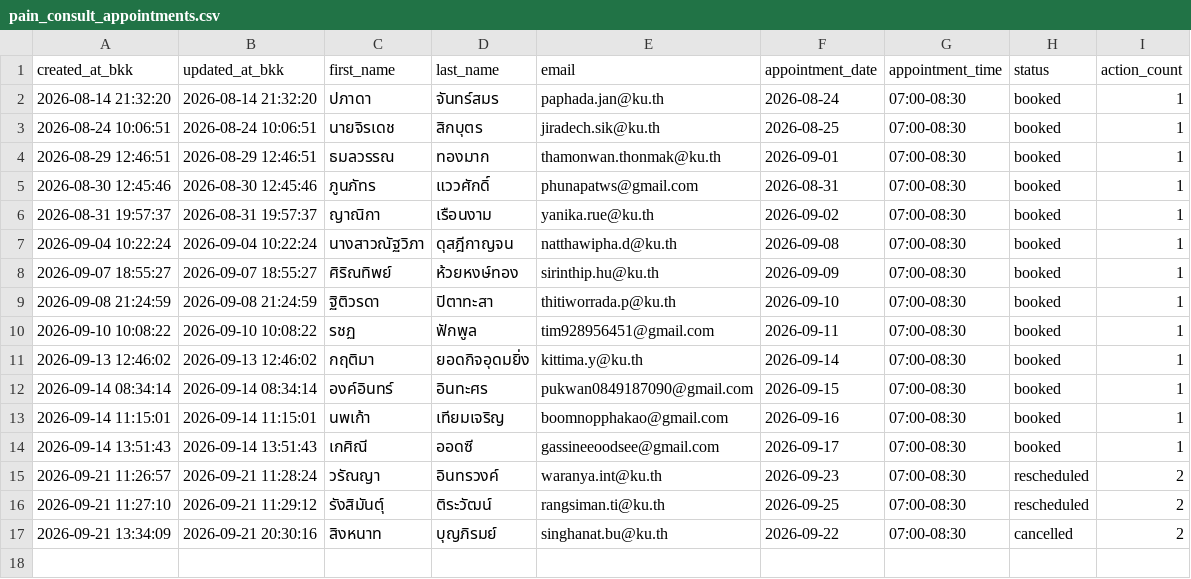
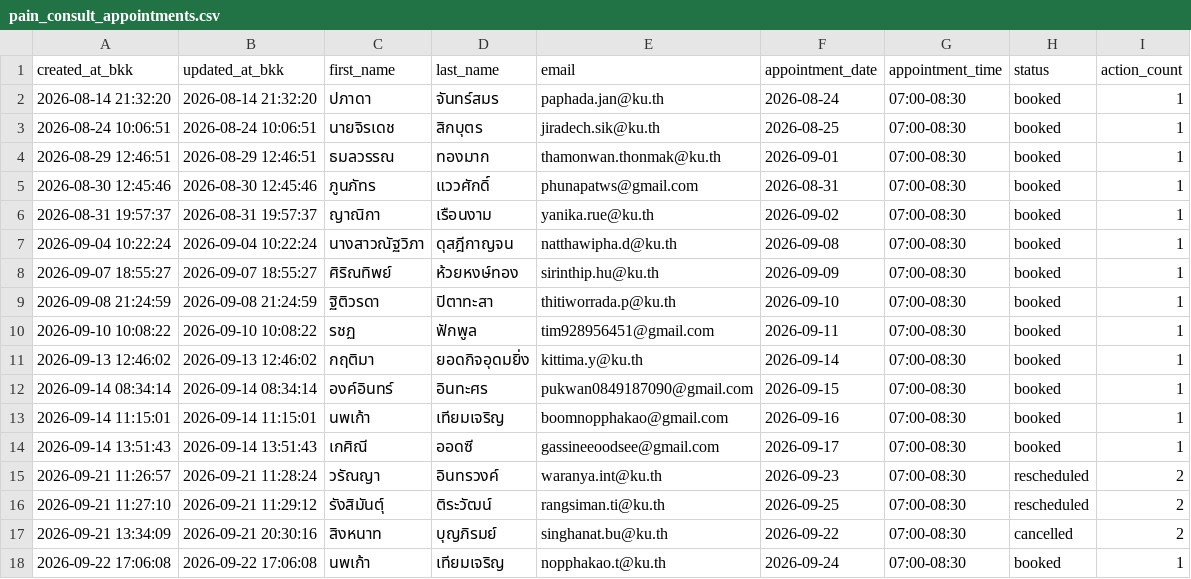
Before and after one commit to PythonianSt/PainConsult, a CSV file: pain_consult_appointments.csv, drawn as a sheet.

Commit message:
update pain consult appointments 2026-09-22 17:06:08

```diff
--- a/pain_consult_appointments.csv
+++ b/pain_consult_appointments.csv
@@ -17 +17,2 @@ created_at_bkk,updated_at_bkk,first_name,last_name,email,appointment_date,appoin
 2026-09-21 13:34:09,2026-09-21 20:30:16,สิงหนาท,บุญภิรมย์,singhanat.bu@ku.th,2026-09-22,07:00-08:30,cancelled,2
+2026-09-22 17:06:08,2026-09-22 17:06:08,นพเก้า,เทียมเจริญ,nopphakao.t@ku.th,2026-09-24,07:00-08:30,booked,1
```
